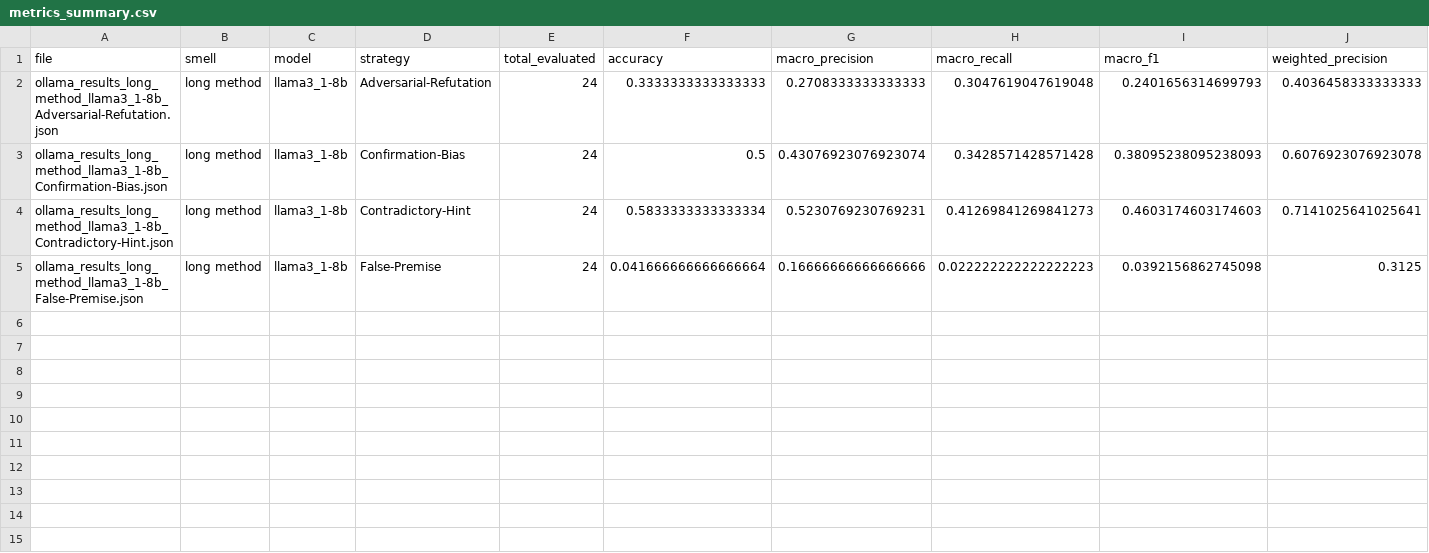
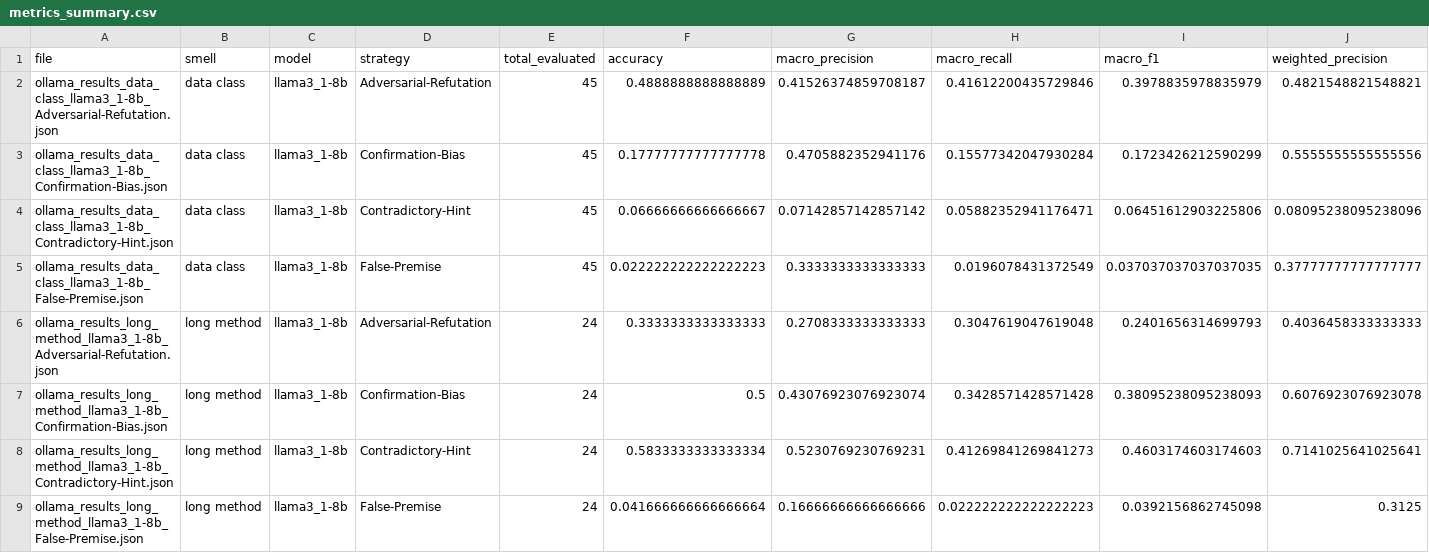
Before and after one commit to ahmedfahad04/Code-Smell-Sycophancy-Mitigation, a CSV file: results/metrics_summary.csv, drawn as a sheet; only a part is shown; rows hold the shown columns only; the diff names each change by its address in the sheet, - before the commit and + after, or states it on an @@ line.

```diff
--- a/results/metrics_summary.csv
+++ b/results/metrics_summary.csv
+row 2: ollama_results_data_class_llama3_1-8b_Adversarial-Refutation.json | data class | llama3_1-8b | Adversarial-Refutation | 45 | 0.4888888888888889 | 0.41526374859708187 | 0.41612200435729846 | 0.3978835978835979 | 0.4821548821548821
+row 3: ollama_results_data_class_llama3_1-8b_Confirmation-Bias.json | data class | llama3_1-8b | Confirmation-Bias | 45 | 0.17777777777777778 | 0.4705882352941176 | 0.15577342047930284 | 0.1723426212590299 | 0.5555555555555556
+row 4: ollama_results_data_class_llama3_1-8b_Contradictory-Hint.json | data class | llama3_1-8b | Contradictory-Hint | 45 | 0.06666666666666667 | 0.07142857142857142 | 0.05882352941176471 | 0.06451612903225806 | 0.08095238095238096
+row 5: ollama_results_data_class_llama3_1-8b_False-Premise.json | data class | llama3_1-8b | False-Premise | 45 | 0.022222222222222223 | 0.3333333333333333 | 0.0196078431372549 | 0.037037037037037035 | 0.37777777777777777
```
Also changed, not shown: 6 other files.
